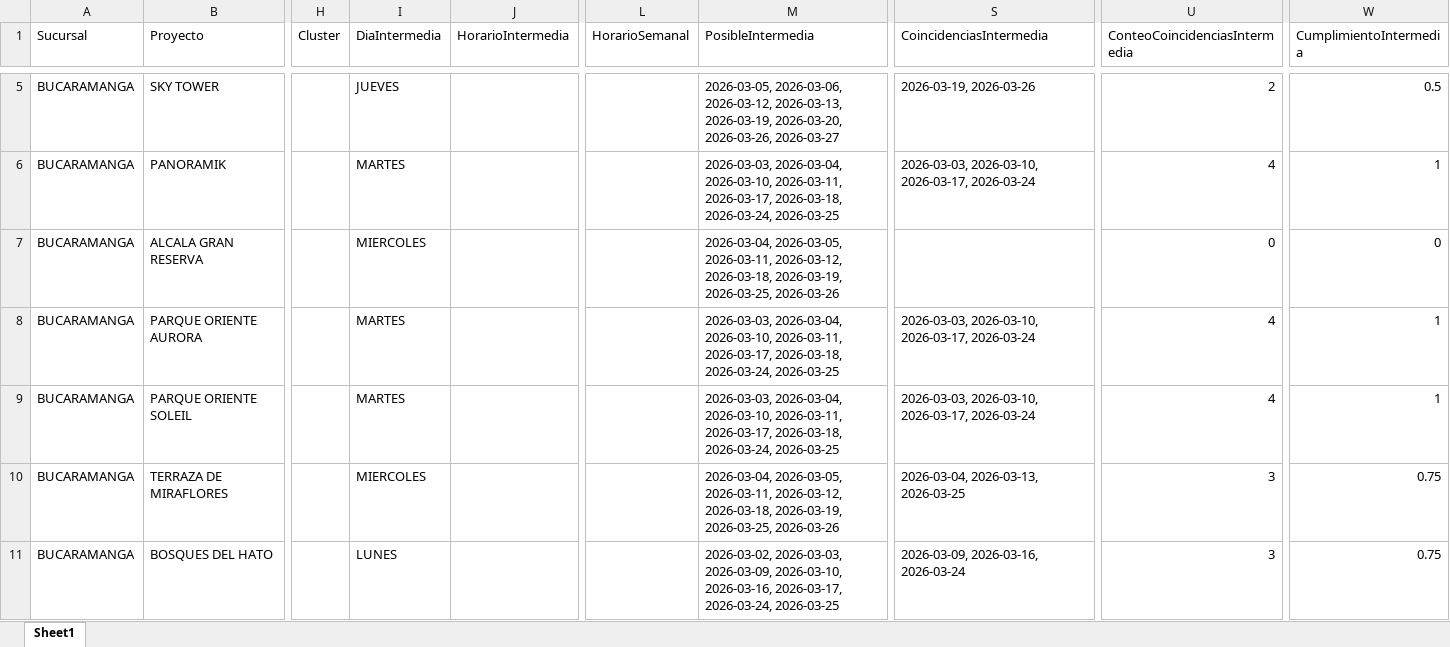
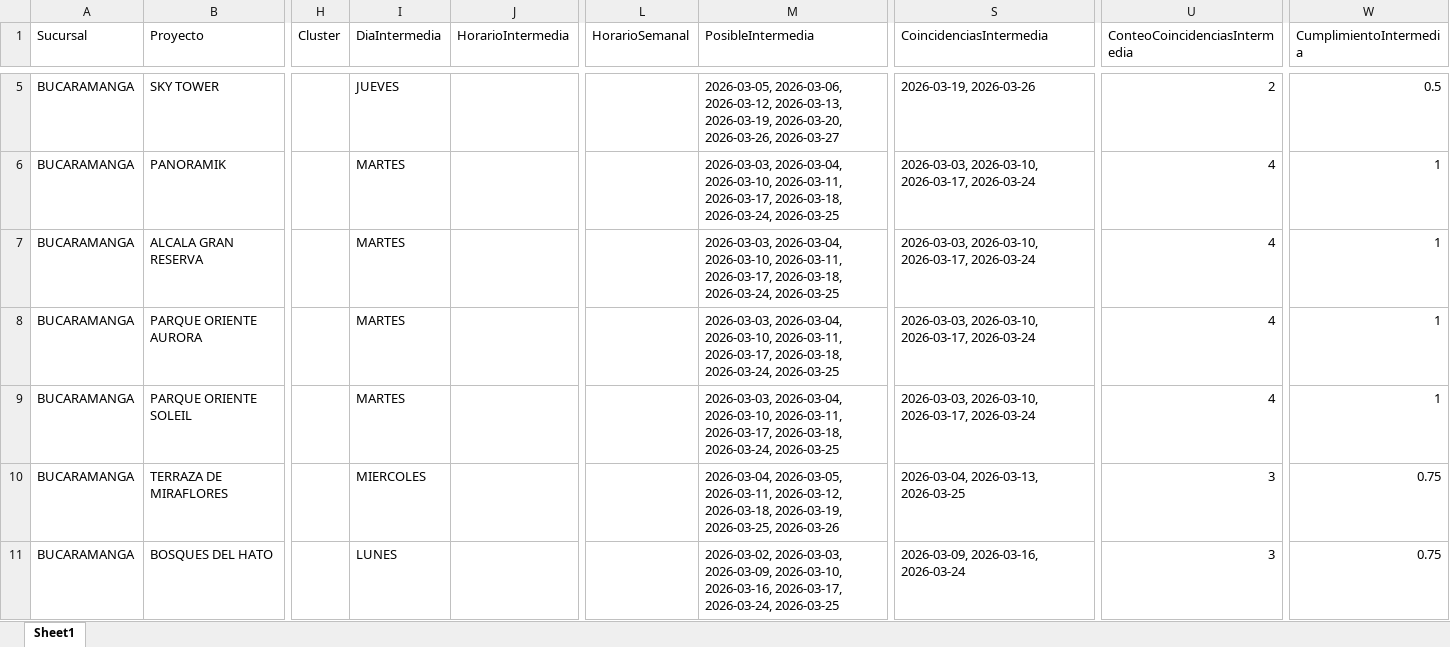
Before and after one commit to leanmarval-ui/CumplimientoActasBucaramanga, an Excel workbook: output/calendario_comparado.xlsx, sheet Sheet1, drawn as a sheet; only a part is shown, gaps mark what is left out; values as stored, in another font and other column widths than the file's, no borders; the diff covers the shown part only; the diff names each change by its address in the sheet, - before the commit and + after, or states it on an @@ line.

```diff
--- a/output/calendario_comparado.xlsx (sheet Sheet1)
+++ b/output/calendario_comparado.xlsx (sheet Sheet1)
-I7 (DiaIntermedia): MIERCOLES
+I7 (DiaIntermedia): MARTES
-M7 (PosibleIntermedia): 2026-03-04, 2026-03-05, 2026-03-11, 2026-03-12, 2026-03-18, 2026-03-19, 2026-03-25, 2026-03-26
+M7 (PosibleIntermedia): 2026-03-03, 2026-03-04, 2026-03-10, 2026-03-11, 2026-03-17, 2026-03-18, 2026-03-24, 2026-03-25
-S7 (CoincidenciasIntermedia): (empty)
+S7 (CoincidenciasIntermedia): 2026-03-03, 2026-03-10, 2026-03-17, 2026-03-24
-U7 (ConteoCoincidenciasIntermedia): 0
+U7 (ConteoCoincidenciasIntermedia): 4
-W7 (CumplimientoIntermedia): 0
+W7 (CumplimientoIntermedia): 1
```
Also changed, not shown: 1 added row elsewhere in this sheet, output/calendario_real.xlsx, output/calendario_teorico.xlsx, 2 other files.
